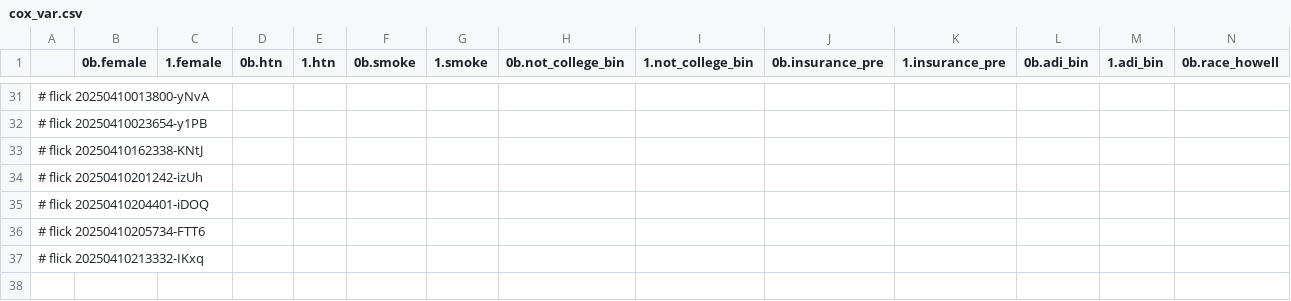
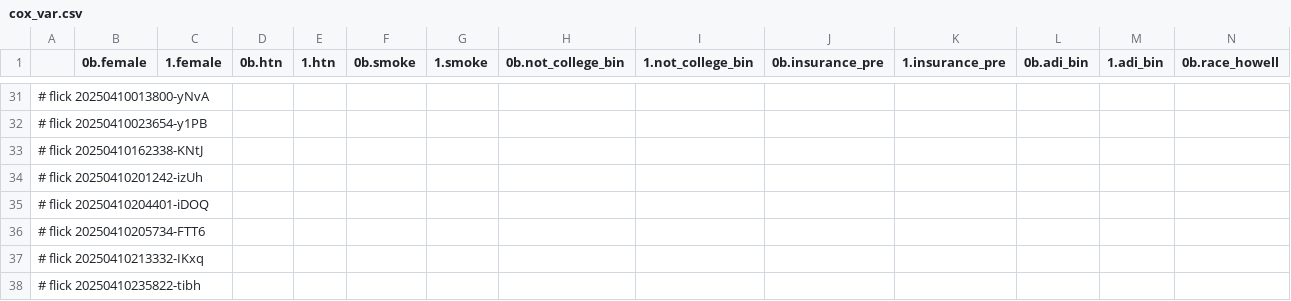
Before and after one commit to abikesa/hologram, a CSV file: kitabo/ensi/ukubona/donorcase/test4/assets/csv/cox_var.csv, drawn as a sheet; only a part is shown, gaps mark what is left out; rows hold the shown columns only; the diff names each change by its address in the sheet, - before the commit and + after, or states it on an @@ line.

Commit message:
kitabo/ensi/ukubona/donorcase/test4/assets/csv/cox_var.csv

```diff
--- a/kitabo/ensi/ukubona/donorcase/test4/assets/csv/cox_var.csv
+++ b/kitabo/ensi/ukubona/donorcase/test4/assets/csv/cox_var.csv
+row 38: # flick 20250410235822-tibh
```
